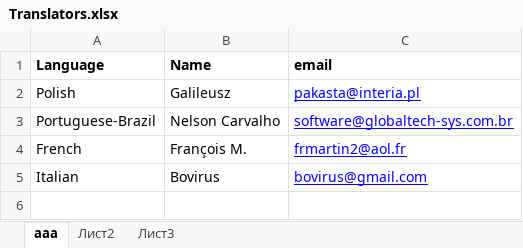
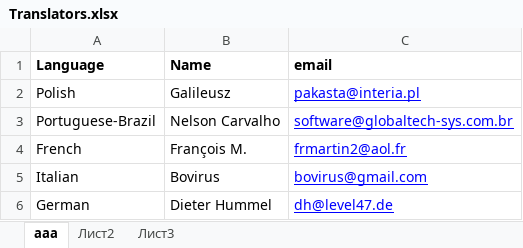
Before and after one commit to tormozit/ClipAngel, an Excel workbook: Publication/Translators.xlsx, sheet ааа, drawn as a sheet; values as stored, in another font and other column widths than the file's, no borders; the diff names each change by its address in the sheet, - before the commit and + after, or states it on an @@ line.

```diff
--- a/Publication/Translators.xlsx (sheet ааа)
+++ b/Publication/Translators.xlsx (sheet ааа)
+row 6: German | Dieter Hummel | dh@level47.de
```
Also changed, not shown: 24 other files.
